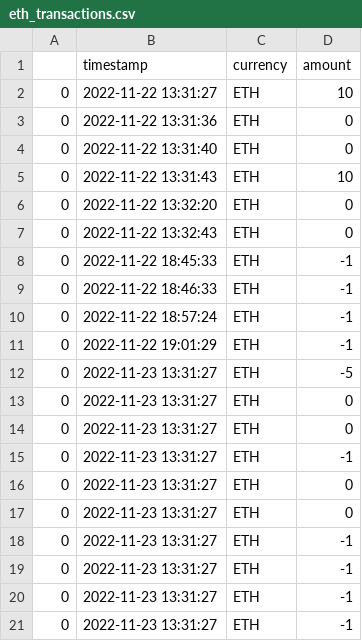
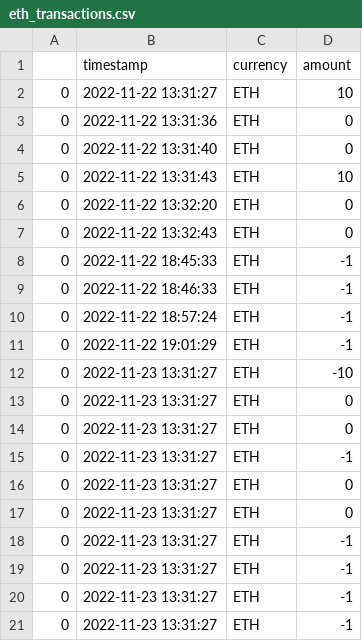
Before and after one commit to feldmanp/project_3_2, a CSV file: Resources/eth_transactions.csv, drawn as a sheet.

```diff
--- a/Resources/eth_transactions.csv
+++ b/Resources/eth_transactions.csv
@@ -11,3 +11,3 @@
 0,2022-11-22 19:01:29,ETH,-1
-0,2022-11-23 13:31:27,ETH,-5
+0,2022-11-23 13:31:27,ETH,-10
 0,2022-11-23 13:31:27,ETH,0
```
Also changed, not shown: 3 other files.
